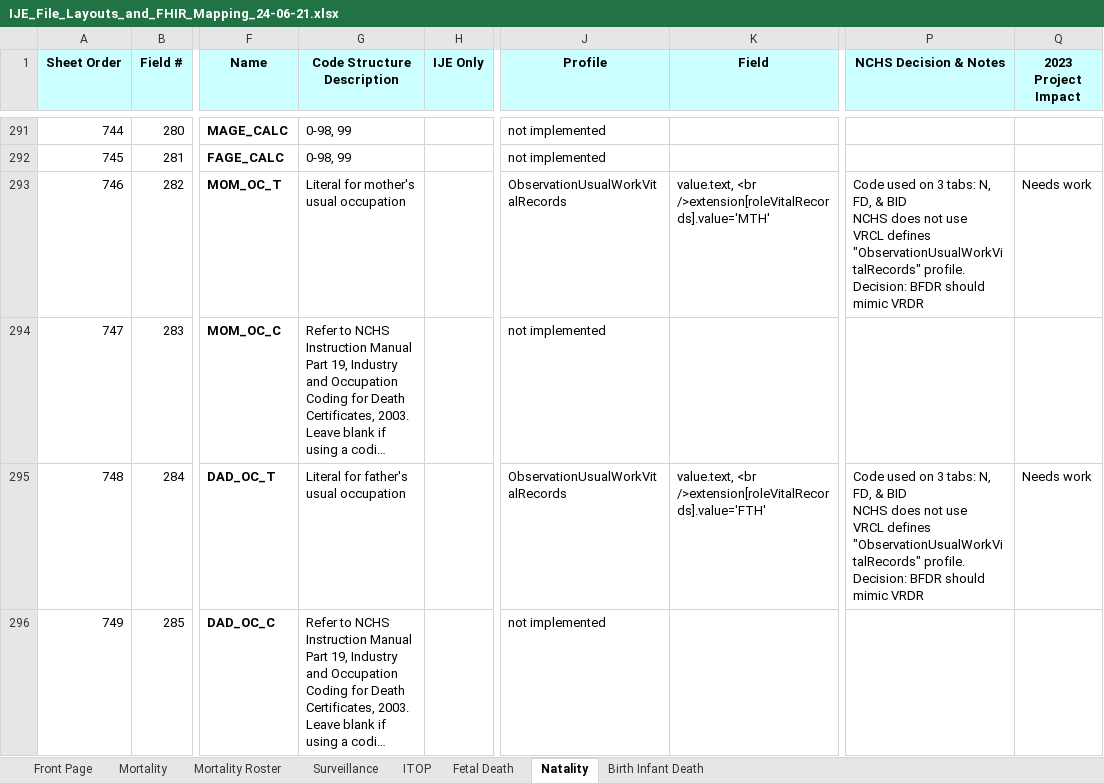
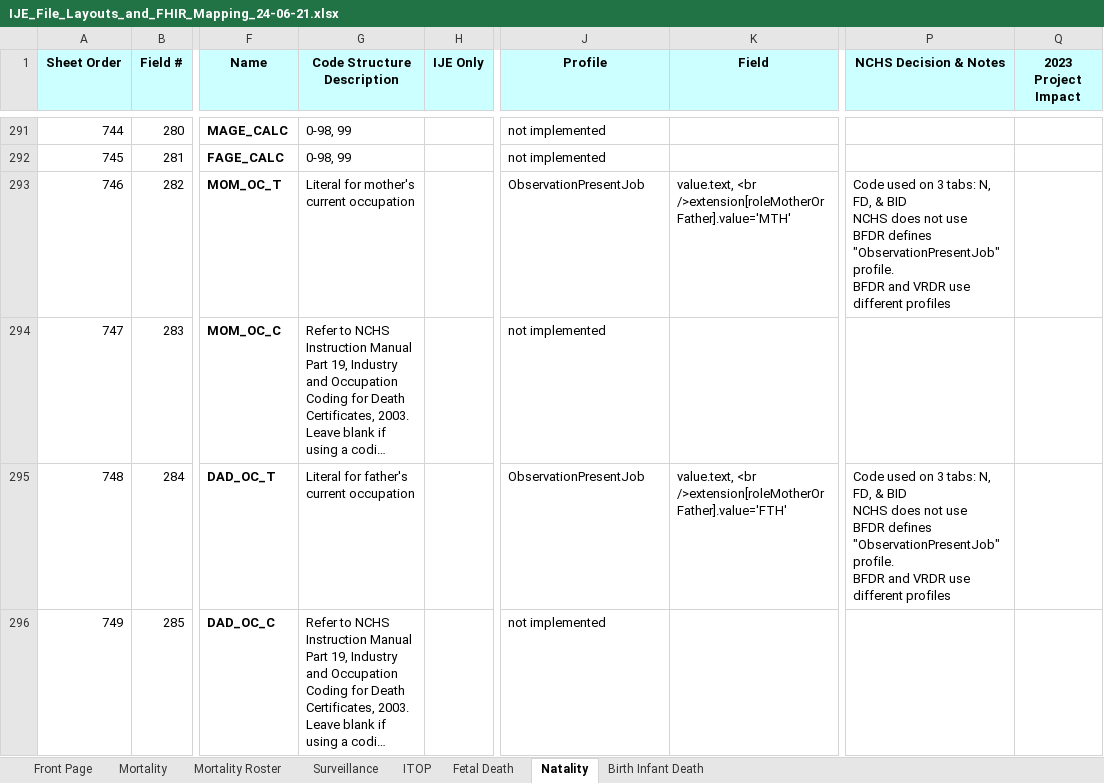
Before and after one commit to HL7/fhir-bfdr, an Excel workbook: input/images/IJE_File_Layouts_and_FHIR_Mapping_24-06-21.xlsx, sheet Natality, drawn as a sheet; only a part is shown, gaps mark what is left out; long unchanged cells end in …; values as stored, in another font and other column widths than the file's, no borders; ↵ is a line break in a cell; the diff covers the shown part only; the diff names each change by its address in the sheet, - before the commit and + after, or states it on an @@ line.

Commit message:
fix JFI link, present job ije mapping fix, pulling in master sheet

```diff
--- a/input/images/IJE_File_Layouts_and_FHIR_Mapping_24-06-21.xlsx (sheet Natality)
+++ b/input/images/IJE_File_Layouts_and_FHIR_Mapping_24-06-21.xlsx (sheet Natality)
-G293 (Code Structure Description): Literal for mother's usual occupation
+G293 (Code Structure Description): Literal for mother's current occupation
-J293 (Profile): ObservationUsualWorkVitalRecords
+J293 (Profile): ObservationPresentJob
-K293 (Field): value.text, <br />extension[roleVitalRecords].value='MTH'
+K293 (Field): value.text, <br />extension[roleMotherOrFather].value='MTH'
-P293 (NCHS Decision & Notes): …not use ↵ VRCL defines "ObservationUsualWorkVitalRecords" profile. ↵ Decision: BFDR should mimic VRDR
+P293 (NCHS Decision & Notes): …not use ↵ BFDR defines "ObservationPresentJob" profile. ↵ BFDR and VRDR use different profiles
-Q293 (2023 Project Impact): Needs work
+Q293 (2023 Project Impact): (empty)
-G295 (Code Structure Description): Literal for father's usual occupation
+G295 (Code Structure Description): Literal for father's current occupation
-J295 (Profile): ObservationUsualWorkVitalRecords
+J295 (Profile): ObservationPresentJob
-K295 (Field): value.text, <br />extension[roleVitalRecords].value='FTH'
+K295 (Field): value.text, <br />extension[roleMotherOrFather].value='FTH'
-P295 (NCHS Decision & Notes): …not use ↵ VRCL defines "ObservationUsualWorkVitalRecords" profile. ↵ Decision: BFDR should mimic VRDR
+P295 (NCHS Decision & Notes): …not use ↵ BFDR defines "ObservationPresentJob" profile. ↵ BFDR and VRDR use different profiles
-Q295 (2023 Project Impact): Needs work
+Q295 (2023 Project Impact): (empty)
```
Also changed, not shown: 6 edited cells elsewhere in this sheet, sheet Mortality, sheet Fetal Death, sheet Birth Infant Death, 7 other files.
